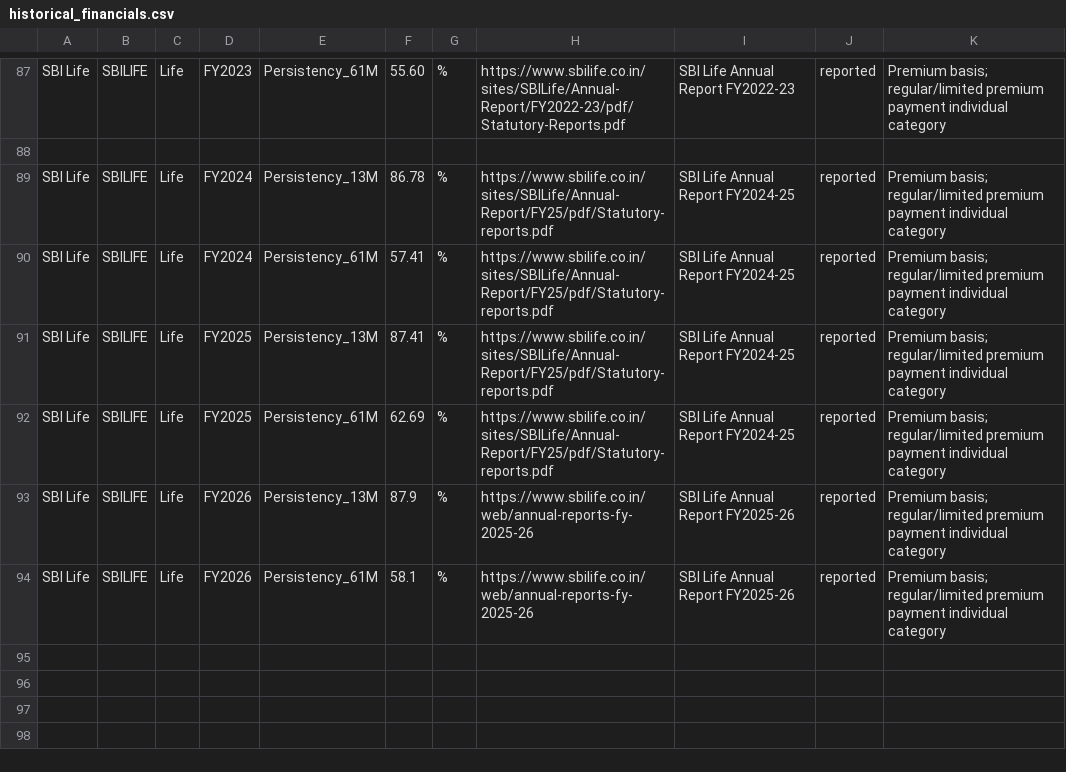
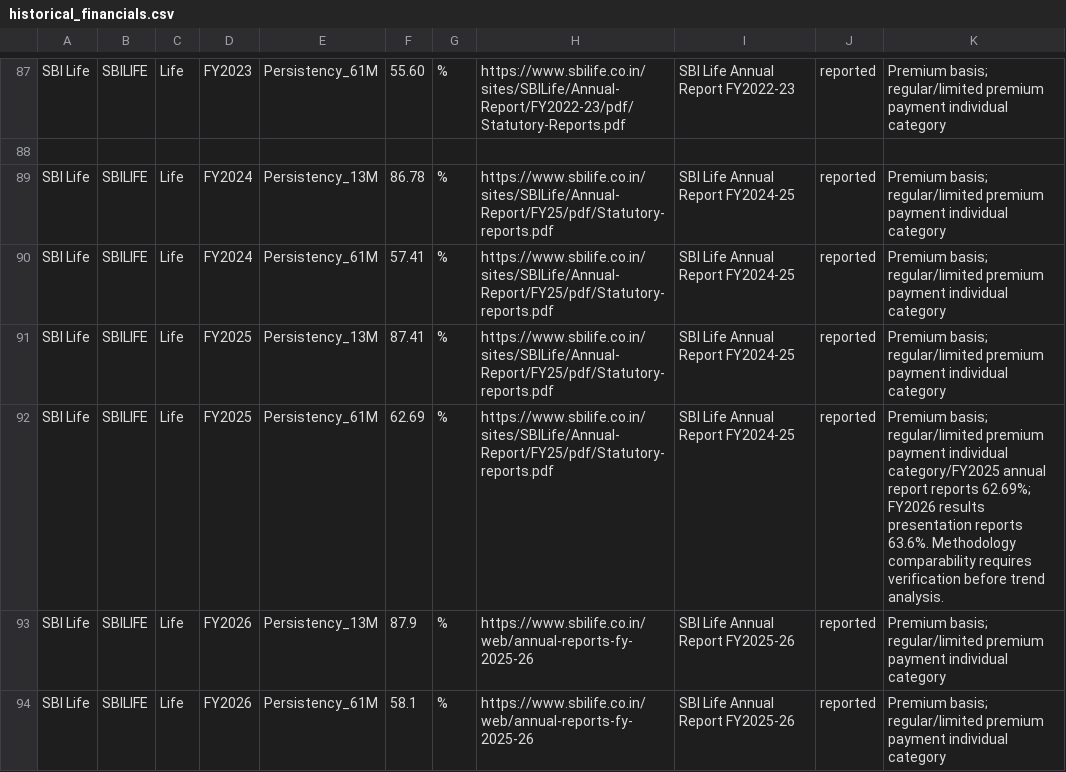
Before and after one commit to 888-PAWAR/indian-insurance-equity-research, a CSV file: data_clean/historical_financials.csv, drawn as a sheet; only a part is shown, gaps mark what is left out.

Commit message:
Enhance FY2025 Persistency_61M entry with notes
Updated the FY2025 Persistency_61M entry with additional notes on methodology comparability and trend analysis verification.

```diff
--- a/data_clean/historical_financials.csv
+++ b/data_clean/historical_financials.csv
@@ -91,3 +91,3 @@ SBI Life,SBILIFE,Life,FY2024,Persistency_61M,57.41,%,https://www.sbilife.co.in/s
 SBI Life,SBILIFE,Life,FY2025,Persistency_13M,87.41,%,https://www.sbilife.co.in/sites/SBILife/Annual-Report/FY25/pdf/Statutory-reports.pdf,SBI Life Annual Report FY2024-25,reported,Premium basis; regular/limited premium payment individual category
-SBI Life,SBILIFE,Life,FY2025,Persistency_61M,62.69,%,https://www.sbilife.co.in/sites/SBILife/Annual-Report/FY25/pdf/Statutory-reports.pdf,SBI Life Annual Report FY2024-25,reported,Premium basis; regular/limited premium payment individual category
+SBI Life,SBILIFE,Life,FY2025,Persistency_61M,62.69,%,https://www.sbilife.co.in/sites/SBILife/Annual-Report/FY25/pdf/Statutory-reports.pdf,SBI Life Annual Report FY2024-25,reported,Premium basis; regular/limited premium payment individual category/FY2025 annual report reports 62.69%; FY2026 results presentation reports 63.6%. Methodology comparability requires verification before trend analysis.
 SBI Life,SBILIFE,Life,FY2026,Persistency_13M,87.9,%,https://www.sbilife.co.in/web/annual-reports-fy-2025-26,SBI Life Annual Report FY2025-26,reported,Premium basis; regular/limited premium payment individual category
```
